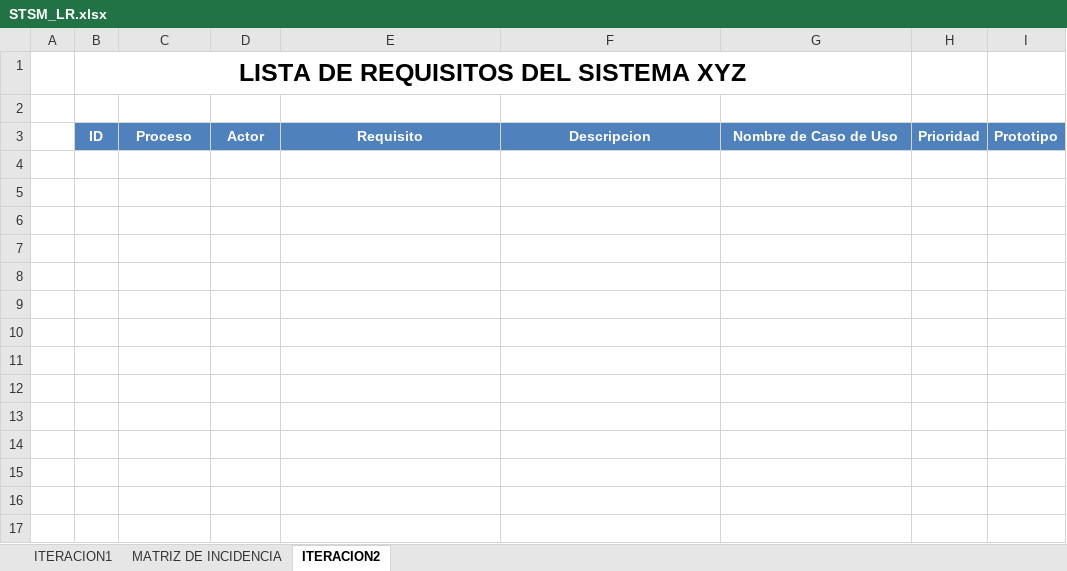
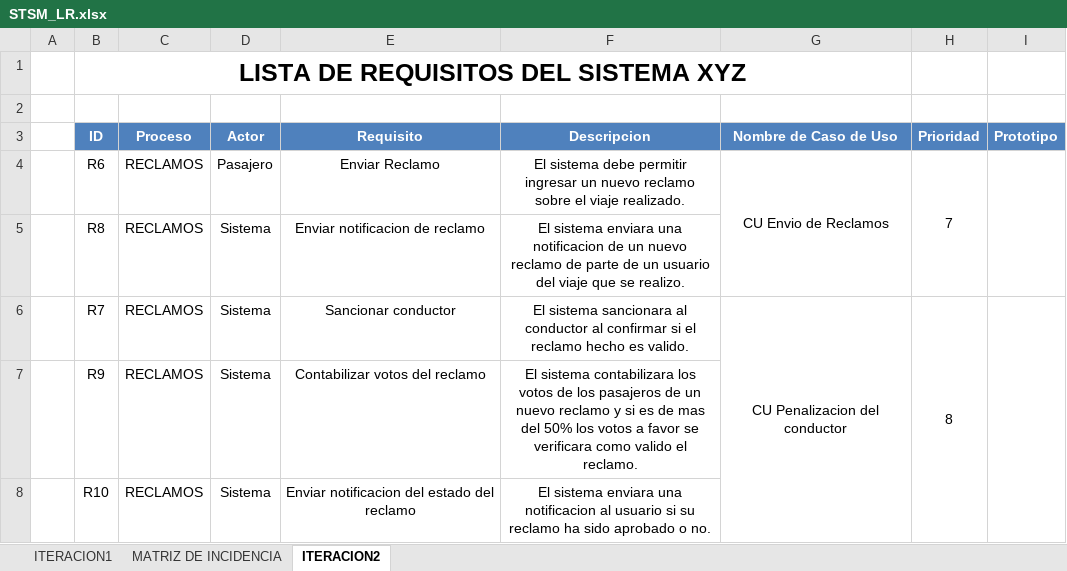
Before and after one commit to stevematos/ElmerX, an Excel workbook: Desarrollo/STSM/Requisitos/STSM_LR.xlsx, sheet ITERACION2, drawn as a sheet; values as stored, in another font and other column widths than the file's, no borders; the diff names each change by its address in the sheet, - before the commit and + after, or states it on an @@ line.

Commit message:
Agregando Iteracion 2-Steve

```diff
--- a/Desarrollo/STSM/Requisitos/STSM_LR.xlsx (sheet ITERACION2)
+++ b/Desarrollo/STSM/Requisitos/STSM_LR.xlsx (sheet ITERACION2)
+row 4:  | R6 | RECLAMOS | Pasajero | Enviar Reclamo | El sistema debe permitir ingresar un nuevo reclamo sobre el viaje realizado. | CU Envio de Reclamos | 7
+row 5:  | R8 | RECLAMOS | Sistema | Enviar notificacion de reclamo | El sistema enviara una notificacion de un nuevo reclamo de parte de un usuario del viaje que se realizo.
+row 6:  | R7 | RECLAMOS | Sistema | Sancionar conductor | El sistema sancionara al conductor al confirmar si el reclamo hecho es valido. | CU Penalizacion del conductor | 8
+row 7:  | R9 | RECLAMOS | Sistema | Contabilizar votos del reclamo | El sistema contabilizara los votos de los pasajeros de un nuevo reclamo y si es de mas del 50% los votos a favor se verificara como valido el reclamo.
+row 8:  | R10 | RECLAMOS | Sistema | Enviar notificacion del estado del reclamo | El sistema enviara una notificacion al usuario si su reclamo ha sido aprobado o no.
```
